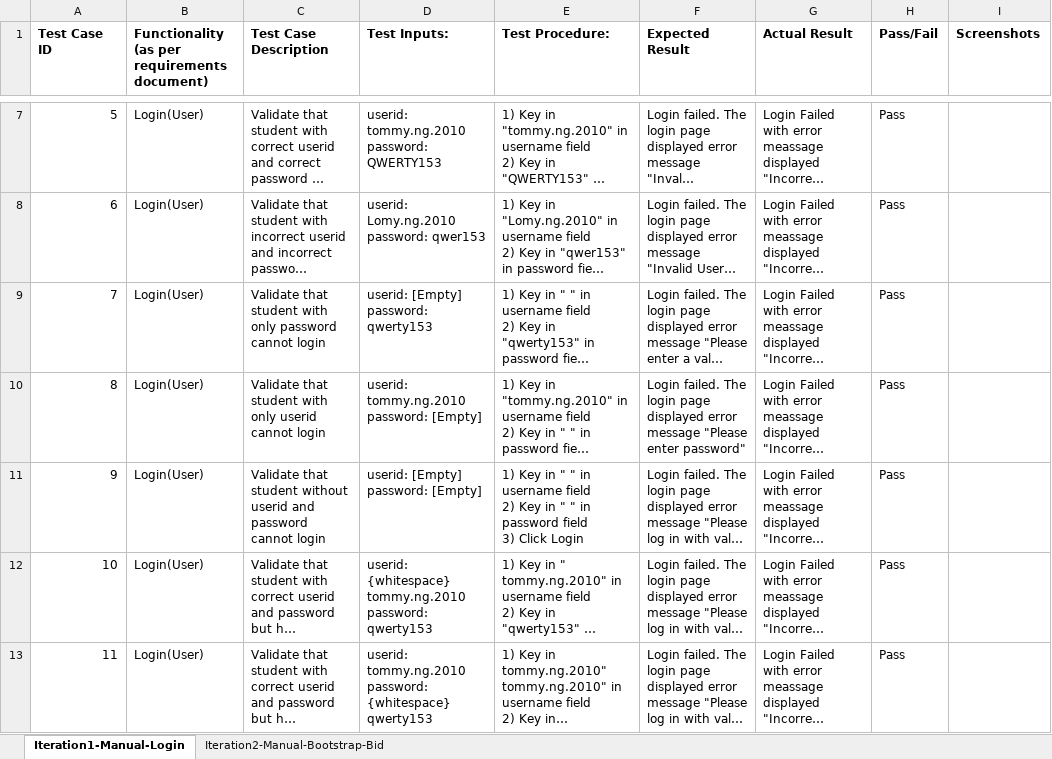
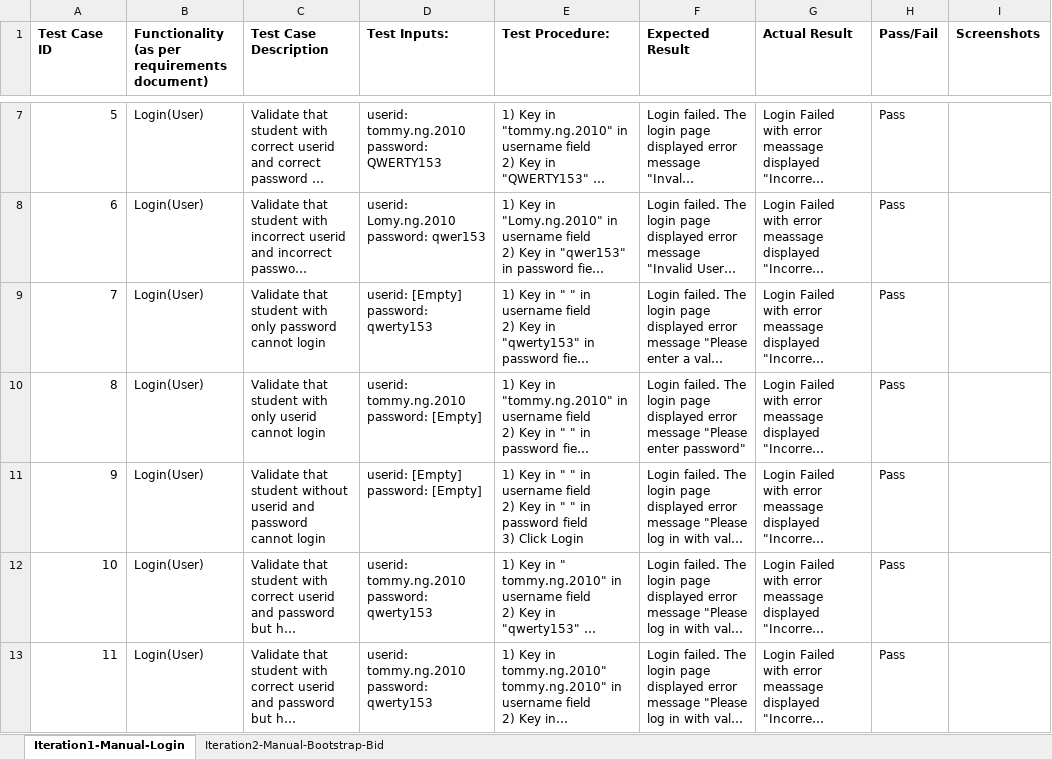
Before and after one commit to sebastianhkx/SPM-2019-Y2S1, an Excel workbook: testing/testcases.xlsx, sheet Iteration1-Manual-Login, drawn as a sheet; only a part is shown, gaps mark what is left out; long unchanged cells end in …; values as stored, in another font and other column widths than the file's, no borders; charts and pictures not drawn; the diff names each change by its address in the sheet, - before the commit and + after, or states it on an @@ line.

```diff
--- a/testing/testcases.xlsx (sheet Iteration1-Manual-Login)
+++ b/testing/testcases.xlsx (sheet Iteration1-Manual-Login)
-D12 (Test Inputs:): userid: {whitespace} tommy.ng.2010 password:…
+D12 (Test Inputs:): userid: tommy.ng.2010 password:…
-D13 (Test Inputs:): …tommy.ng.2010 password: {whitespace} qwerty153
+D13 (Test Inputs:): …tommy.ng.2010 password: qwerty153
```
Also changed, not shown: sheet Iteration2-Manual-Bootstrap-Bid, charts or pictures, metrics/bm.xlsx, 26 other files.
